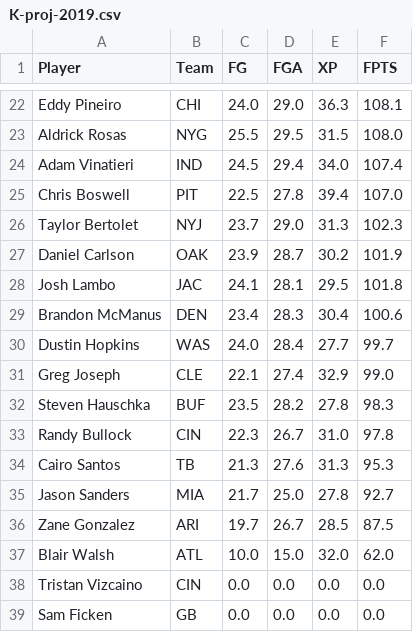
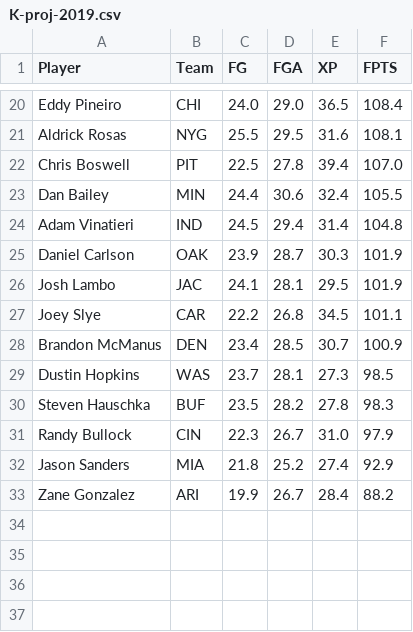
Before and after one commit to cb2292/fantasy-draft-calculator, a CSV file: K-proj-2019.csv, drawn as a sheet; only a part is shown, gaps mark what is left out; removed rows and columns are numbered as before the commit, all else as after; the diff covers the shown part only; the diff names each change by its address in the sheet, - before the commit and + after, or states it on an @@ line.

```diff
--- a/K-proj-2019.csv
+++ b/K-proj-2019.csv
-E20 (XP): 36.3
+E20 (XP): 36.5
-F20 (FPTS): 108.1
+F20 (FPTS): 108.4
-E21 (XP): 31.5
+E21 (XP): 31.6
-F21 (FPTS): 108.0
+F21 (FPTS): 108.1
-row 24: Adam Vinatieri | IND | 24.5 | 29.4 | 34.0 | 107.4
-row 26: Taylor Bertolet | NYJ | 23.7 | 29.0 | 31.3 | 102.3
+row 23: Dan Bailey | MIN | 24.4 | 30.6 | 32.4 | 105.5
+row 24: Adam Vinatieri | IND | 24.5 | 29.4 | 31.4 | 104.8
-E25 (XP): 30.2
+E25 (XP): 30.3
-F26 (FPTS): 101.8
+F26 (FPTS): 101.9
+row 27: Joey Slye | CAR | 22.2 | 26.8 | 34.5 | 101.1
-D28 (FGA): 28.3
+D28 (FGA): 28.5
-E28 (XP): 30.4
+E28 (XP): 30.7
-F28 (FPTS): 100.6
+F28 (FPTS): 100.9
-C29 (FG): 24.0
+C29 (FG): 23.7
-D29 (FGA): 28.4
+D29 (FGA): 28.1
-E29 (XP): 27.7
+E29 (XP): 27.3
-F29 (FPTS): 99.7
+F29 (FPTS): 98.5
-row 31: Greg Joseph | CLE | 22.1 | 27.4 | 32.9 | 99.0
-F31 (FPTS): 97.8
+F31 (FPTS): 97.9
-row 34: Cairo Santos | TB | 21.3 | 27.6 | 31.3 | 95.3
-C32 (FG): 21.7
+C32 (FG): 21.8
-D32 (FGA): 25.0
+D32 (FGA): 25.2
-E32 (XP): 27.8
+E32 (XP): 27.4
-F32 (FPTS): 92.7
+F32 (FPTS): 92.9
-C33 (FG): 19.7
+C33 (FG): 19.9
-E33 (XP): 28.5
+E33 (XP): 28.4
-F33 (FPTS): 87.5
+F33 (FPTS): 88.2
-row 37: Blair Walsh | ATL | 10.0 | 15.0 | 32.0 | 62.0
-row 38: Tristan Vizcaino | CIN | 0.0 | 0.0 | 0.0 | 0.0
-row 39: Sam Ficken | GB | 0.0 | 0.0 | 0.0 | 0.0
```
Also changed, not shown: 3 added rows, 5 removed rows and 28 edited cells elsewhere in this file, DEFST-proj-2019.csv, QB-proj-2019.csv, 4 other files.
